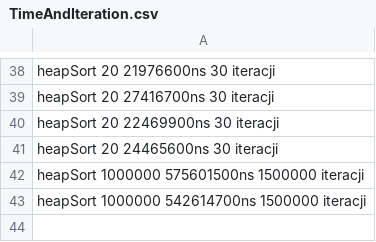
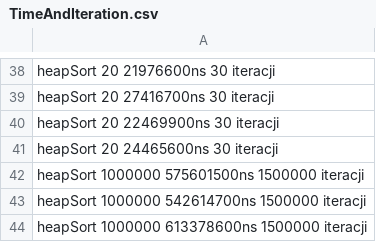
Before and after one commit to PullPushSingar/SDiZO, a CSV file: Zadanie1/WynikiCzasowe/TimeAndIteration.csv, drawn as a sheet; only a part is shown, gaps mark what is left out.

Commit message:
add check Time function add heapSort alghotithm

```diff
--- a/Zadanie1/WynikiCzasowe/TimeAndIteration.csv
+++ b/Zadanie1/WynikiCzasowe/TimeAndIteration.csv
@@ -43 +43,2 @@ heapSort 1000000 575601500ns 1500000 iteracji
 heapSort 1000000 542614700ns 1500000 iteracji
+heapSort 1000000 613378600ns 1500000 iteracji
```
Also changed, not shown: 16 other files.
